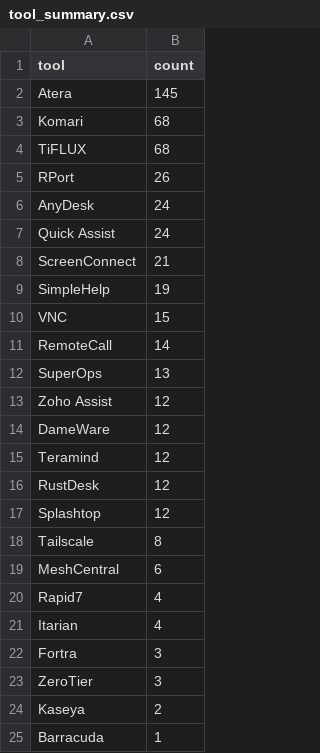
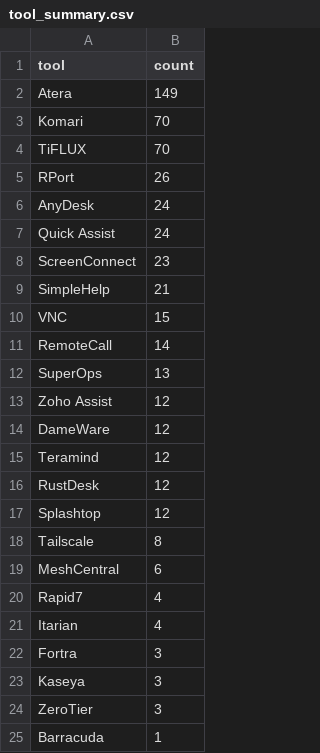
Before and after one commit to Threat-Hunting-Journal/RMM-Tool-Tracking, a CSV file: docs/tool_summary.csv, drawn as a sheet.

```diff
--- a/docs/tool_summary.csv
+++ b/docs/tool_summary.csv
@@ -1,5 +1,5 @@
 tool,count
-Atera,145
-Komari,68
-TiFLUX,68
+Atera,149
+Komari,70
+TiFLUX,70
 RPort,26
@@ -7,4 +7,4 @@ AnyDesk,24
 Quick Assist,24
-ScreenConnect,21
-SimpleHelp,19
+ScreenConnect,23
+SimpleHelp,21
 VNC,15
@@ -22,4 +22,4 @@ Itarian,4
 Fortra,3
+Kaseya,3
 ZeroTier,3
-Kaseya,2
 Barracuda,1
```
Also changed, not shown: docs/findings.csv, findings.csv, 1 other file.
